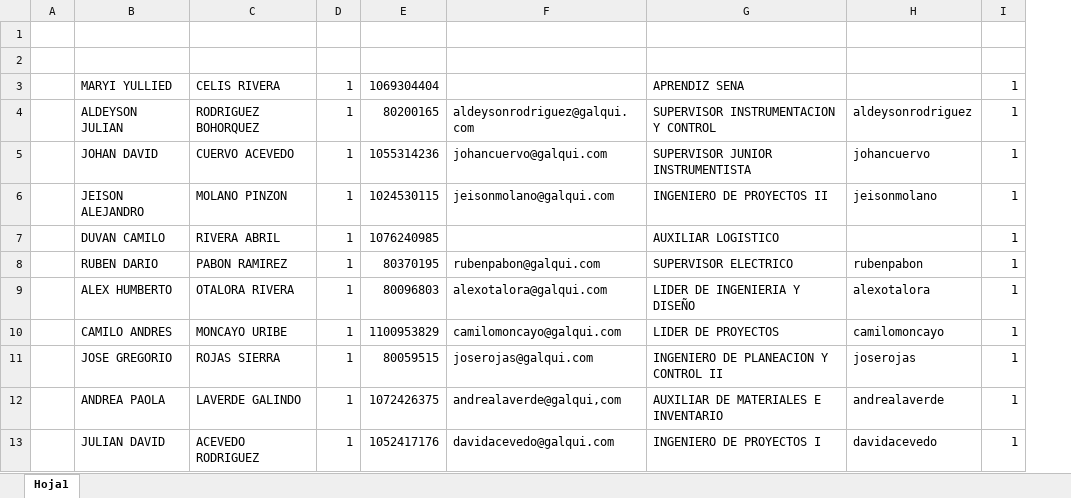
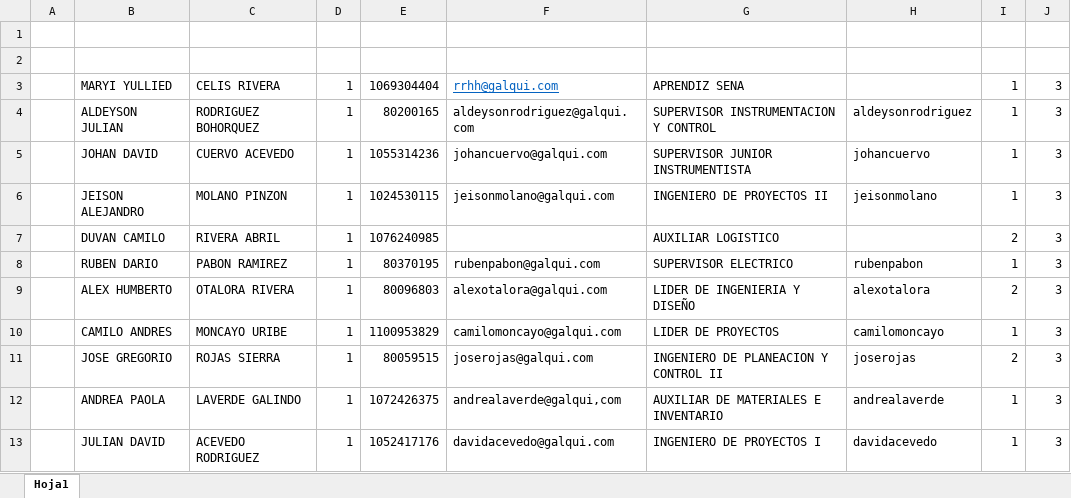
Before and after one commit to JDavidCh07/equiposglq, an Excel workbook: arc/arc_Libro1.xlsx, sheet Hoja1, drawn as a sheet; values as stored, in another font and other column widths than the file's, no borders; the diff names each change by its address in the sheet, - before the commit and + after, or states it on an @@ line.

```diff
--- a/arc/arc_Libro1.xlsx (sheet Hoja1)
+++ b/arc/arc_Libro1.xlsx (sheet Hoja1)
+column J, rows 3-13: all 3
-F3: (empty)
+F3: rrhh@galqui.com
-I7: 1
+I7: 2
-I9: 1
+I9: 2
-I11: 1
+I11: 2
```
Also changed, not shown: 5 other files.
